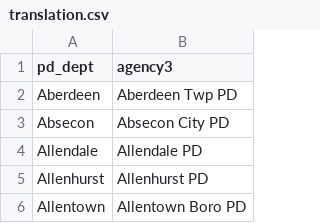
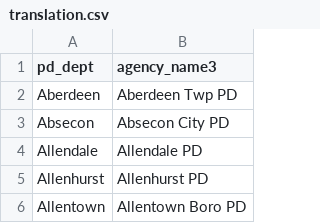
Before and after one commit to tristntran/nj-policing, a CSV file: data/translation.csv, drawn as a sheet; only a part is shown.

```diff
--- a/data/translation.csv
+++ b/data/translation.csv
@@ -1,2 +1,2 @@
-pd_dept,agency3
+pd_dept,agency_name3
 Aberdeen,Aberdeen Twp PD
```
Also changed, not shown: 5 other files.
